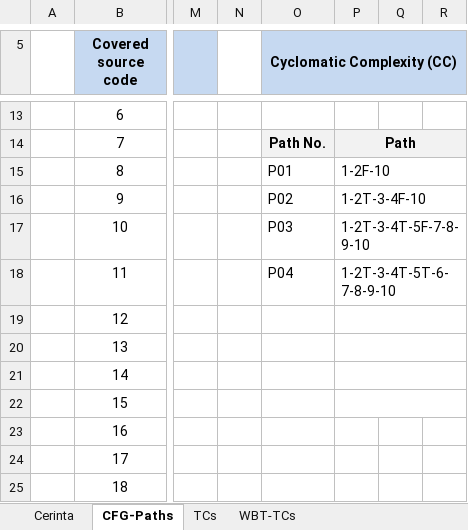
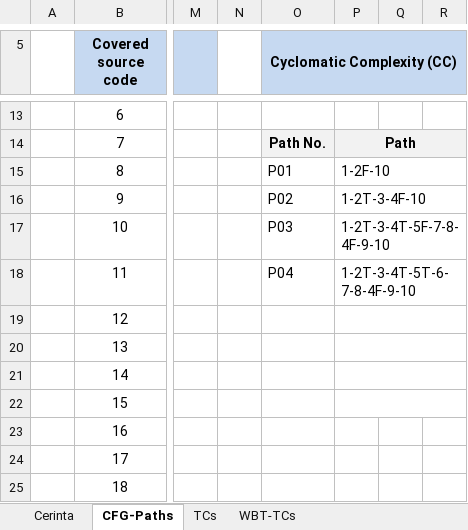
Before and after one commit to AlbertBartalis/Employee-Management, an Excel workbook: Docs/Lab03/Lab03_WBT_TCs_Form.xlsx, sheet CFG-Paths, drawn as a sheet; only a part is shown, gaps mark what is left out; values as stored, in another font and other column widths than the file's, no borders; charts and pictures not drawn; the diff names each change by its address in the sheet, - before the commit and + after, or states it on an @@ line.

```diff
--- a/Docs/Lab03/Lab03_WBT_TCs_Form.xlsx (sheet CFG-Paths)
+++ b/Docs/Lab03/Lab03_WBT_TCs_Form.xlsx (sheet CFG-Paths)
-P17: 1-2T-3-4T-5F-7-8-9-10
+P17: 1-2T-3-4T-5F-7-8-4F-9-10
-P18: 1-2T-3-4T-5T-6-7-8-9-10
+P18: 1-2T-3-4T-5T-6-7-8-4F-9-10
```
Also changed, not shown: sheet TCs, sheet WBT-TCs, 1 other file.
